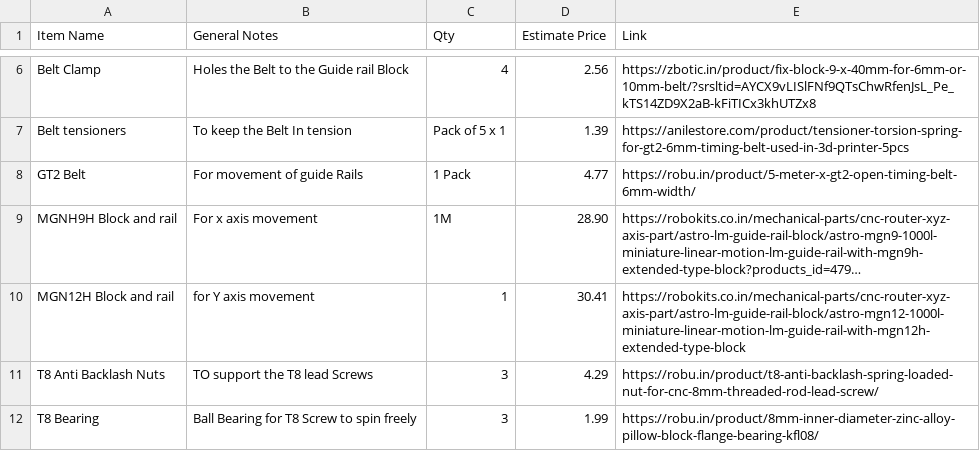
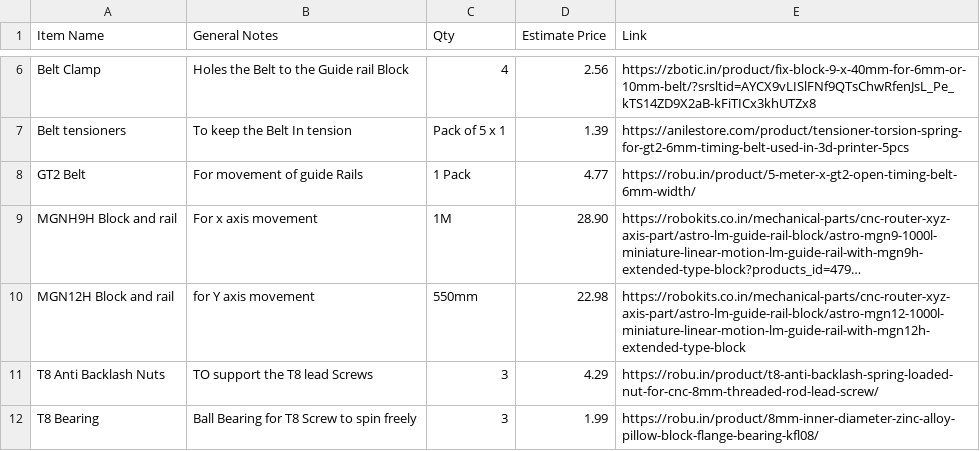
Before and after one commit to UnfadingSoul97/PentaFix, a CSV file: BOM of PentaFix.csv, drawn as a sheet; only a part is shown, gaps mark what is left out; long unchanged cells end in …; the diff names each change by its address in the sheet, - before the commit and + after, or states it on an @@ line.

Commit message:
Update BOM of PentaFix.csv

```diff
--- a/BOM of PentaFix.csv
+++ b/BOM of PentaFix.csv
-C10 (Qty): 1
+C10 (Qty): 550mm
-D10 (Estimate Price): 30.41
+D10 (Estimate Price): 22.98
```
